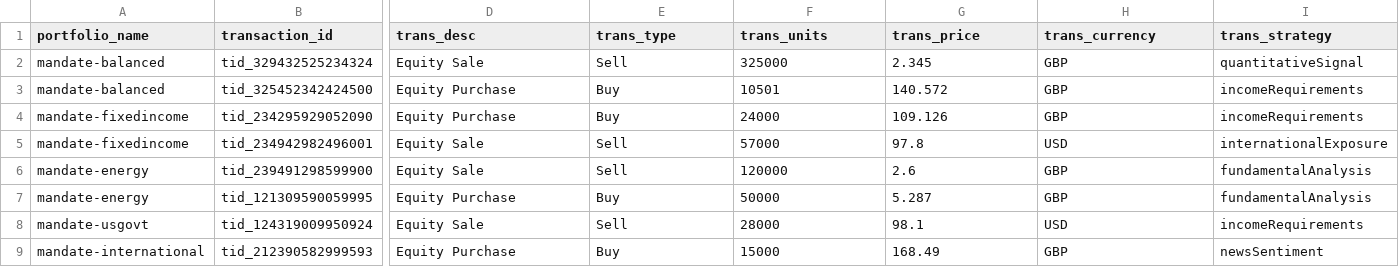
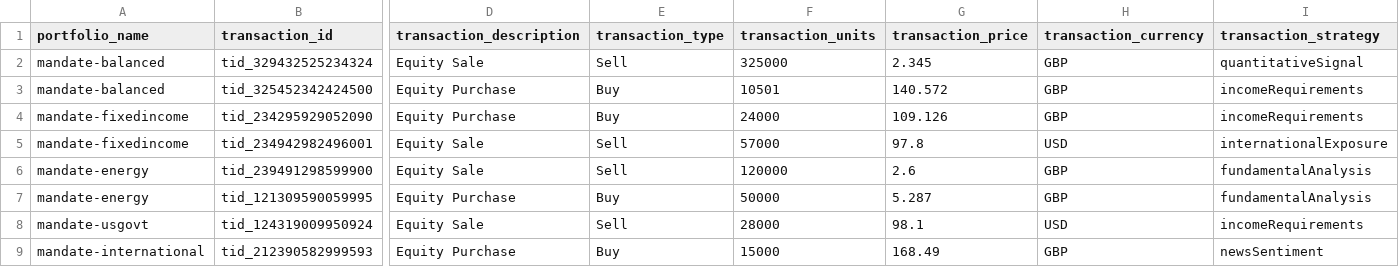
Before and after one commit to finbourne/sample-notebooks, a CSV file: examples/use-cases/data/strategy-transactions.csv, drawn as a sheet; only a part is shown, gaps mark what is left out; the diff covers the shown part only; the diff names each change by its address in the sheet, - before the commit and + after, or states it on an @@ line.

Commit message:
Updated so that transparency investment strategies handles changes to the use of instrument identifiers with upsert transactions, set holdings and adjust holdings

```diff
--- a/examples/use-cases/data/strategy-transactions.csv
+++ b/examples/use-cases/data/strategy-transactions.csv
-D1: trans_desc
+D1: transaction_description
-E1: trans_type
+E1: transaction_type
-F1: trans_units
+F1: transaction_units
-G1: trans_price
+G1: transaction_price
-H1: trans_currency
+H1: transaction_currency
-I1: trans_strategy
+I1: transaction_strategy
```
Also changed, not shown: 2 edited cells elsewhere in this file, 2 other files.
